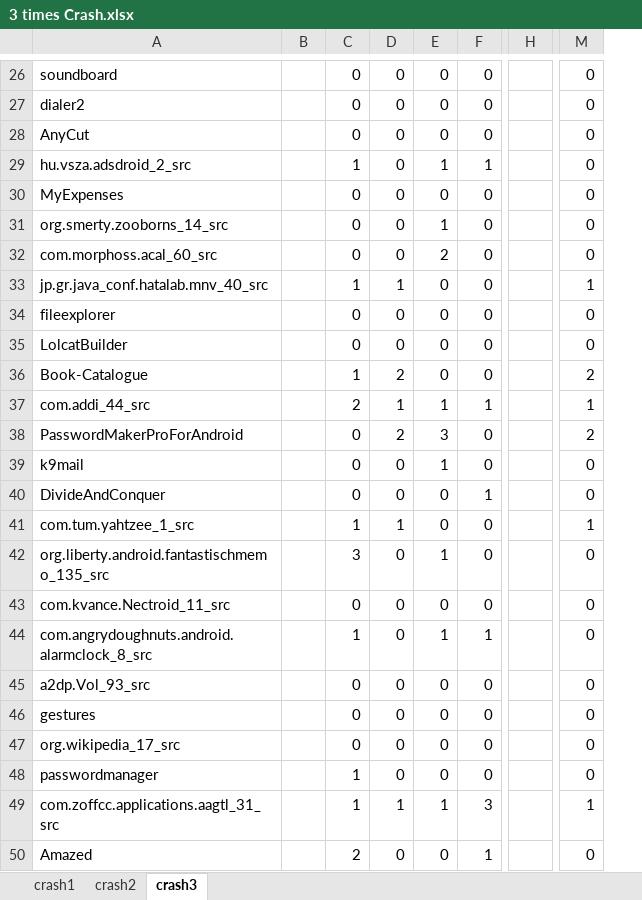
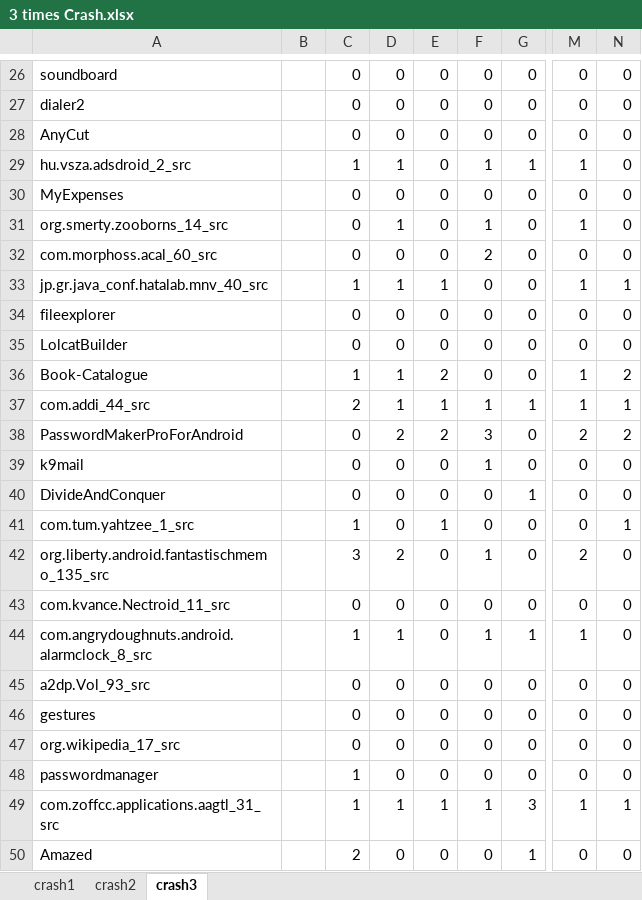
Before and after one commit to softwareTesting123/DinoDroid, an Excel workbook: Evaluation result/3 times Crash.xlsx, sheet crash3, drawn as a sheet; only a part is shown, gaps mark what is left out; values as stored, in another font and other column widths than the file's, no borders; removed rows and columns are numbered as before the commit, all else as after; the diff covers the shown part only; the diff names each change by its address in the sheet, - before the commit and + after, or states it on an @@ line.

```diff
--- a/Evaluation result/3 times Crash.xlsx (sheet crash3)
+++ b/Evaluation result/3 times Crash.xlsx (sheet crash3)
+column F, rows 26-50: 0 | 0 | 0 | 1 | 0 | 1 | 2 | 0 | 0 | 0 | 0 | 1 | 3 | 1 | 0 | 0 | 1 | 0 | 1 | 0 | 0 | 0 | 0 | 1 | 0
-column H, empty
+column N, rows 26-50: 0 | 0 | 0 | 0 | 0 | 0 | 0 | 1 | 0 | 0 | 2 | 1 | 2 | 0 | 0 | 1 | 0 | 0 | 0 | 0 | 0 | 0 | 0 | 1 | 0
-D29: 0
+D29: 1
-E29: 1
+E29: 0
-M29: 0
+M29: 1
-D31: 0
+D31: 1
-E31: 1
+E31: 0
-M31: 0
+M31: 1
-E32: 2
+E32: 0
-E33: 0
+E33: 1
-D36: 2
+D36: 1
-E36: 0
+E36: 2
-M36: 2
+M36: 1
-E38: 3
+E38: 2
-E39: 1
+E39: 0
-D41: 1
+D41: 0
-E41: 0
+E41: 1
-M41: 1
+M41: 0
-D42: 0
+D42: 2
-E42: 1
+E42: 0
-M42: 0
+M42: 2
-D44: 0
+D44: 1
-E44: 1
+E44: 0
-M44: 0
+M44: 1
```
Also changed, not shown: 32 edited cells elsewhere in this sheet, sheet crash2, sheet crash1, formulas that keep their value, Evaluation result/3 times Coverage.xlsx, Evaluation result/3 times Crash pairwise comparison.xlsx, 1 other file.
